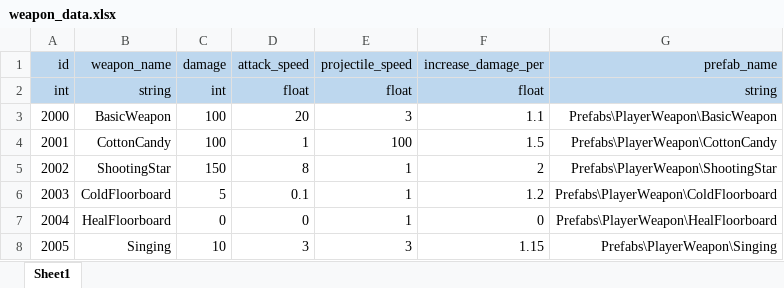
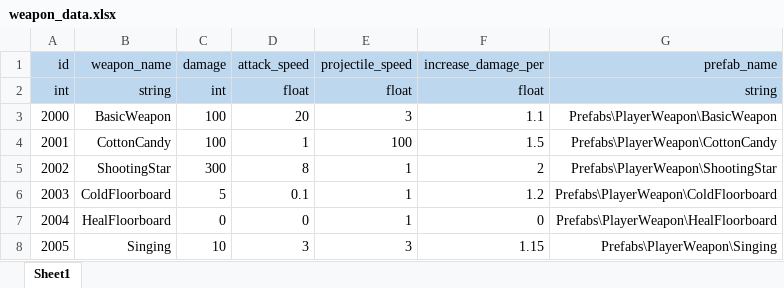
Before and after one commit to starlight97/AnimalRescue, an Excel workbook: Client/Dev/AnimalRescue/Assets/Tables/weapon_data.xlsx, sheet Sheet1, drawn as a sheet; values as stored, in another font and other column widths than the file's, no borders; the diff names each change by its address in the sheet, - before the commit and + after, or states it on an @@ line.

```diff
--- a/Client/Dev/AnimalRescue/Assets/Tables/weapon_data.xlsx (sheet Sheet1)
+++ b/Client/Dev/AnimalRescue/Assets/Tables/weapon_data.xlsx (sheet Sheet1)
-C5 (damage): 150
+C5 (damage): 300
```
Also changed, not shown: Client/Dev/AnimalRescue/Assets/Tables/enemy_data.xlsx, 52 other files.
